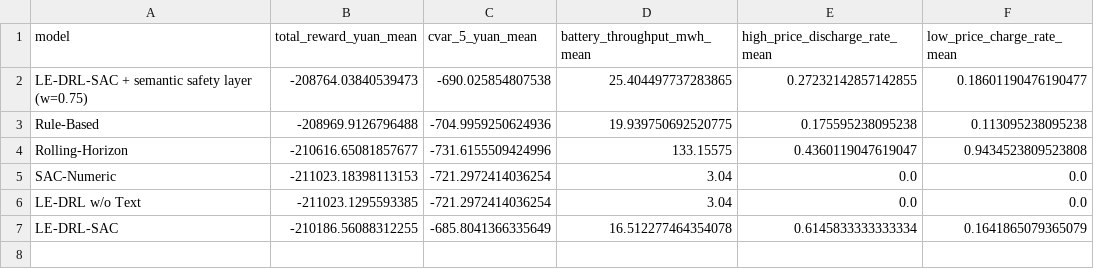
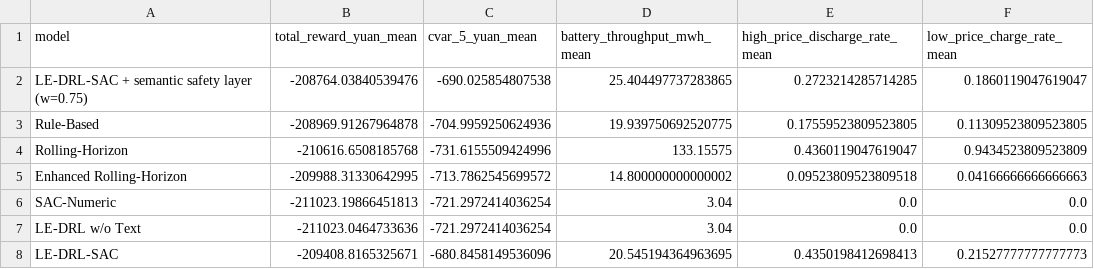
Before and after one commit to lxc1197852436-oss/ieee-access, a CSV file: ieee_pkg/ieee_access_vpp_ledrl_20260630/figures/revised_core_baseline_summary.csv, drawn as a sheet.

```diff
--- a/ieee_pkg/ieee_access_vpp_ledrl_20260630/figures/revised_core_baseline_summary.csv
+++ b/ieee_pkg/ieee_access_vpp_ledrl_20260630/figures/revised_core_baseline_summary.csv
@@ -1,7 +1,8 @@
 model,total_reward_yuan_mean,cvar_5_yuan_mean,battery_throughput_mwh_mean,high_price_discharge_rate_mean,low_price_charge_rate_mean
-LE-DRL-SAC + semantic safety layer (w=0.75),-208764.03840539473,-690.025854807538,25.404497737283865,0.27232142857142855,0.18601190476190477
-Rule-Based,-208969.9126796488,-704.9959250624936,19.939750692520775,0.175595238095238,0.113095238095238
-Rolling-Horizon,-210616.65081857677,-731.6155509424996,133.15575,0.4360119047619047,0.9434523809523808
-SAC-Numeric,-211023.18398113153,-721.2972414036254,3.04,0.0,0.0
-LE-DRL w/o Text,-211023.1295593385,-721.2972414036254,3.04,0.0,0.0
-LE-DRL-SAC,-210186.56088312255,-685.8041366335649,16.512277464354078,0.6145833333333334,0.1641865079365079
+LE-DRL-SAC + semantic safety layer (w=0.75),-208764.03840539476,-690.025854807538,25.404497737283865,0.2723214285714285,0.1860119047619047
+Rule-Based,-208969.91267964878,-704.9959250624936,19.939750692520775,0.17559523809523805,0.11309523809523805
+Rolling-Horizon,-210616.6508185768,-731.6155509424996,133.15575,0.4360119047619047,0.9434523809523809
+Enhanced Rolling-Horizon,-209988.31330642995,-713.7862545699572,14.800000000000002,0.09523809523809518,0.04166666666666663
+SAC-Numeric,-211023.19866451813,-721.2972414036254,3.04,0.0,0.0
+LE-DRL w/o Text,-211023.0464733636,-721.2972414036254,3.04,0.0,0.0
+LE-DRL-SAC,-209408.8165325671,-680.8458149536096,20.545194364963695,0.4350198412698413,0.21527777777777773
```
Also changed, not shown: ieee_pkg/ieee_access_vpp_ledrl_20260630/figures/combined_baseline_summary.csv, ieee_pkg/ieee_access_vpp_ledrl_20260630/figures/combined_scenario_core_baselines.csv, 8 other files.
